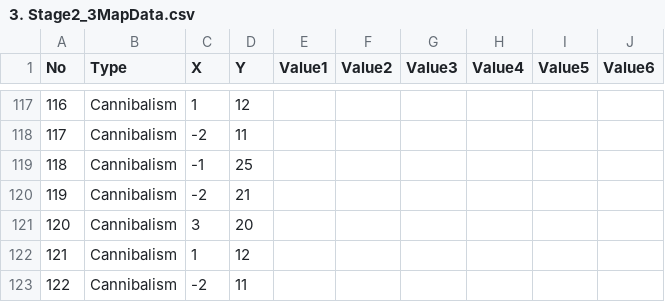
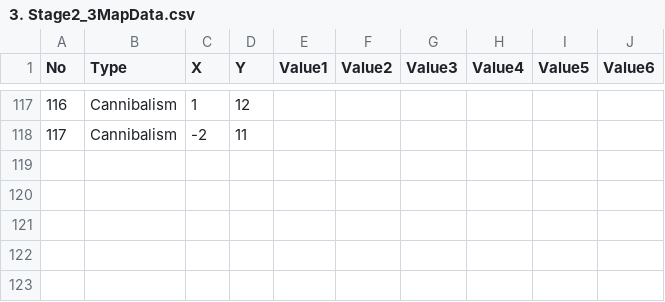
Before and after one commit to dkstlzu/EvenIGamethon5_7Team, a CSV file: Production/Assets/MapData/3. Stage2_3MapData.csv, drawn as a sheet; only a part is shown, gaps mark what is left out.

```diff
--- a/Production/Assets/MapData/3. Stage2_3MapData.csv
+++ b/Production/Assets/MapData/3. Stage2_3MapData.csv
@@ -118,6 +118 @@ No,Type,X,Y,Value1,Value2,Value3,Value4,Value5,Value6
 117,Cannibalism,-2,11,,,,,,
-118,Cannibalism,-1,25,,,,,,
-119,Cannibalism,-2,21,,,,,,
-120,Cannibalism,3,20,,,,,,
-121,Cannibalism,1,12,,,,,,
-122,Cannibalism,-2,11,,,,,,
```
Also changed, not shown: Production/Assets/MapData/3. Stage2_1MapData.csv, 2 other files.
